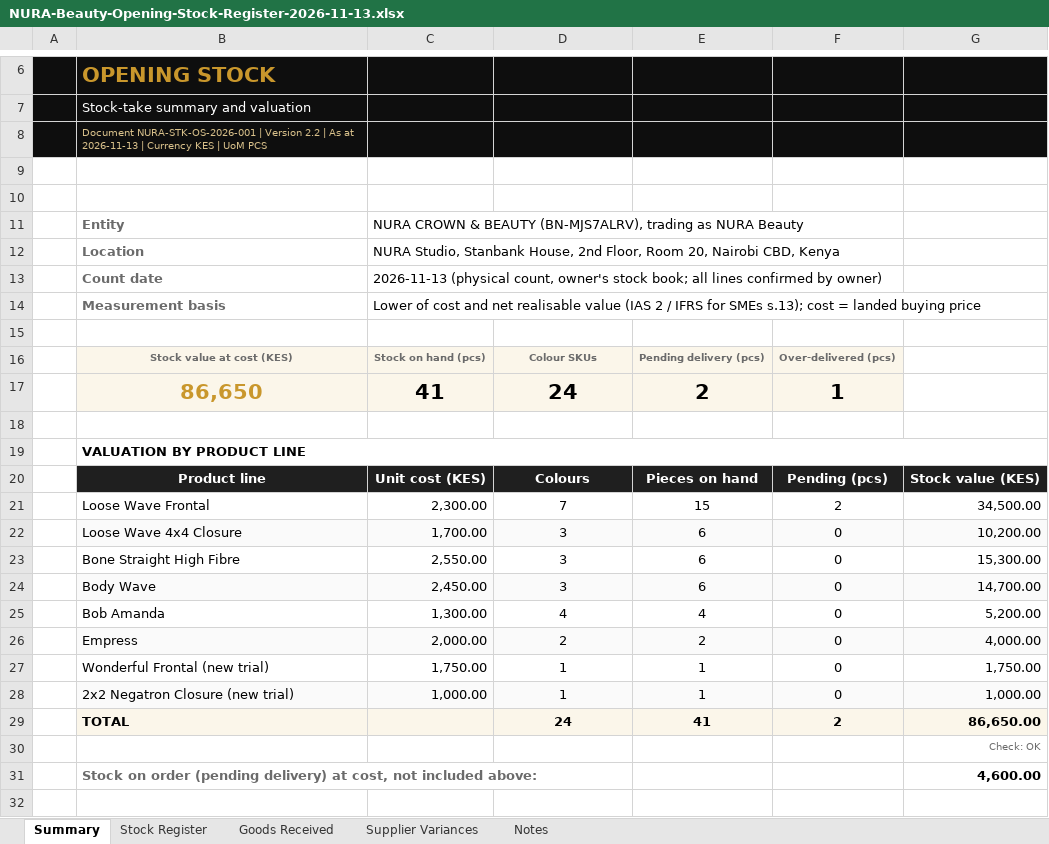
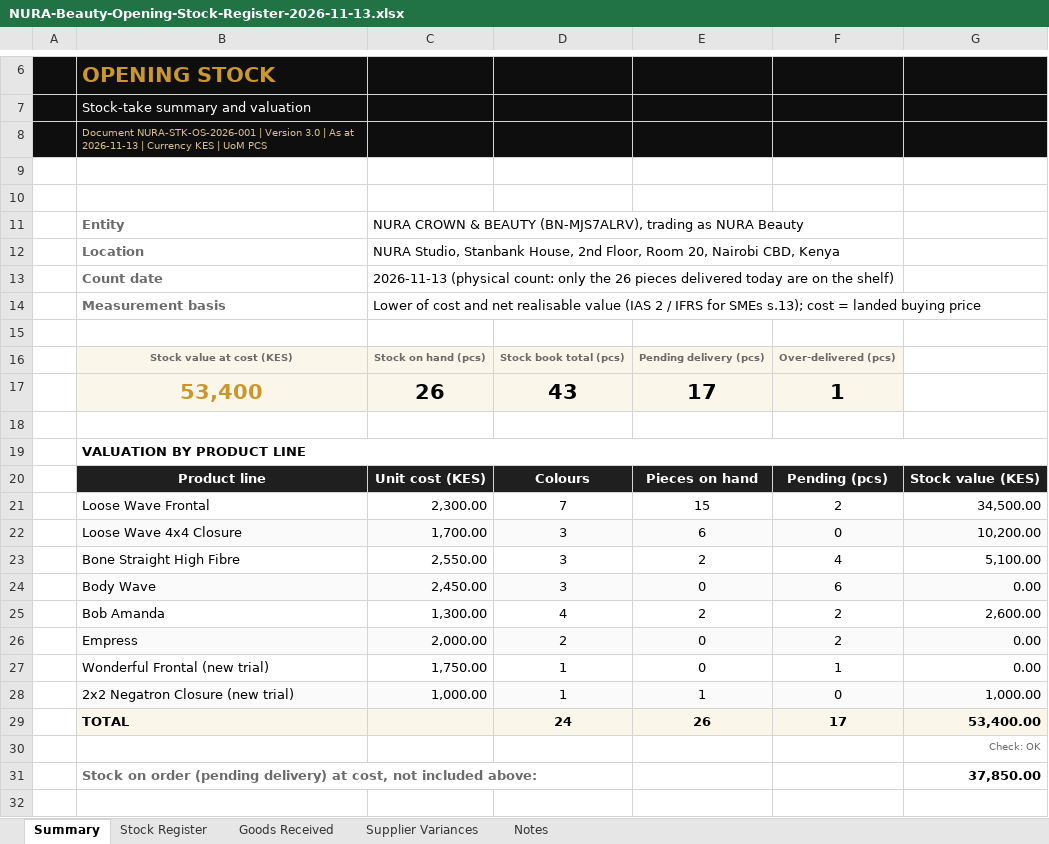
Before and after one commit to moselanto/NURA_STOCKS, an Excel workbook: data/NURA-Beauty-Opening-Stock-Register-2026-11-13.xlsx, sheet Summary, drawn as a sheet; only a part is shown, gaps mark what is left out; values as stored, in another font and other column widths than the file's, no borders; charts and pictures not drawn; removed rows and columns are numbered as before the commit, all else as after; the diff names each change by its address in the sheet, - before the commit and + after, or states it on an @@ line.

Commit message:
Register v3.0: on hand = 26 pcs received 2026-11-13 (KES 53,400); 17 pcs awaiting supplier (KES 37,850); stock book total 43

```diff
--- a/data/NURA-Beauty-Opening-Stock-Register-2026-11-13.xlsx (sheet Summary)
+++ b/data/NURA-Beauty-Opening-Stock-Register-2026-11-13.xlsx (sheet Summary)
-B8: …| Version 2.2 | As…
+B8: …| Version 3.0 | As…
-C13: 2026-11-13 (physical count, owner's stock book; all lines confirmed by owner)
+C13: 2026-11-13 (physical count: only the 26 pieces delivered today are on the shelf)
-D16: Colour SKUs
+D16: Stock book total (pcs)
-row 17:  | 86,650 | 41 | 24 | 2 | 1
+row 17:  | 53,400 | 26 | 43 | 17 | 1
-E23: 6
+E23: 2
-F23: 0
+F23: 4
-G23: 15,300.00
+G23: 5,100.00
-E24: 6
+E24: 0
-F24: 0
+F24: 6
-G24: 14,700.00
+G24: 0.00
-E25: 4
+E25: 2
-F25:F26: 0
+F25:F26: 2
-G25: 5,200.00
+G25: 2,600.00
-E26: 2
+E26: 0
-G26: 4,000.00
+G26: 0.00
-E27: 1
+E27: 0
-F27: 0
+F27: 1
-G27: 1,750.00
+G27: 0.00
-row 29:  | TOTAL |  | 24 | 41 | 2 | 86,650.00
+row 29:  | TOTAL |  | 24 | 26 | 17 | 53,400.00
-G31: 4,600.00
+G31: 37,850.00
```
Also changed, not shown: sheet Supplier Variances, sheet Stock Register, sheet Goods Received, sheet Notes, formulas that keep their value, 1 other file.
